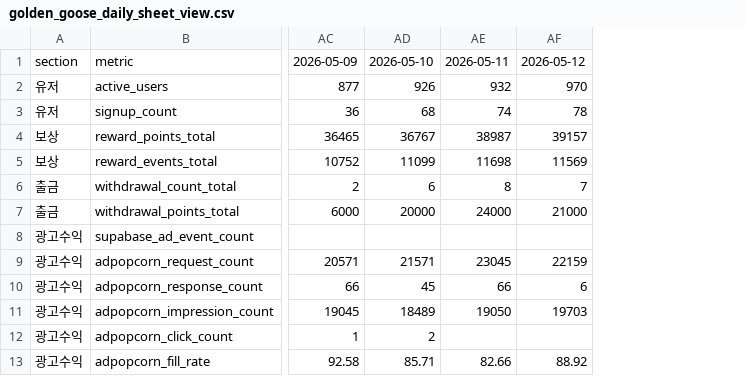
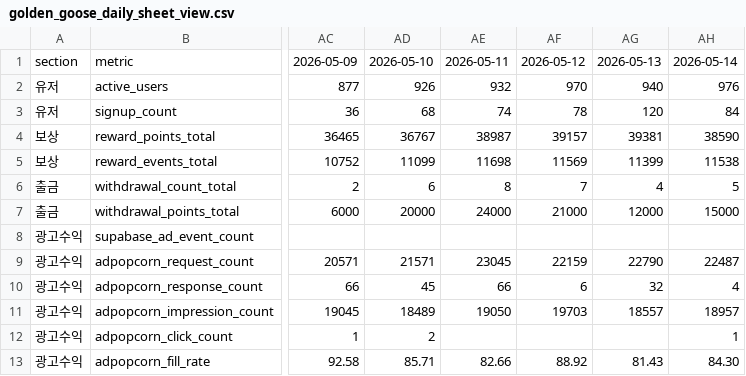
Before and after one commit to dongwonlee222/golden-goose-report, a CSV file: golden_goose_daily_sheet_view.csv, drawn as a sheet; only a part is shown, gaps mark what is left out; the diff names each change by its address in the sheet, - before the commit and + after, or states it on an @@ line.

```diff
--- a/golden_goose_daily_sheet_view.csv
+++ b/golden_goose_daily_sheet_view.csv
+column AG, rows 1-13: 2026-05-13 | 940 | 120 | 39381 | 11399 | 4 | 12000 |  | 22790 | 32 | 18557 |  | 81.43
+column AH, rows 1-13: 2026-05-14 | 976 | 84 | 38590 | 11538 | 5 | 15000 |  | 22487 | 4 | 18957 | 1 | 84.30
```
Also changed, not shown: golden_goose_daily_master.csv, 2 other files.
